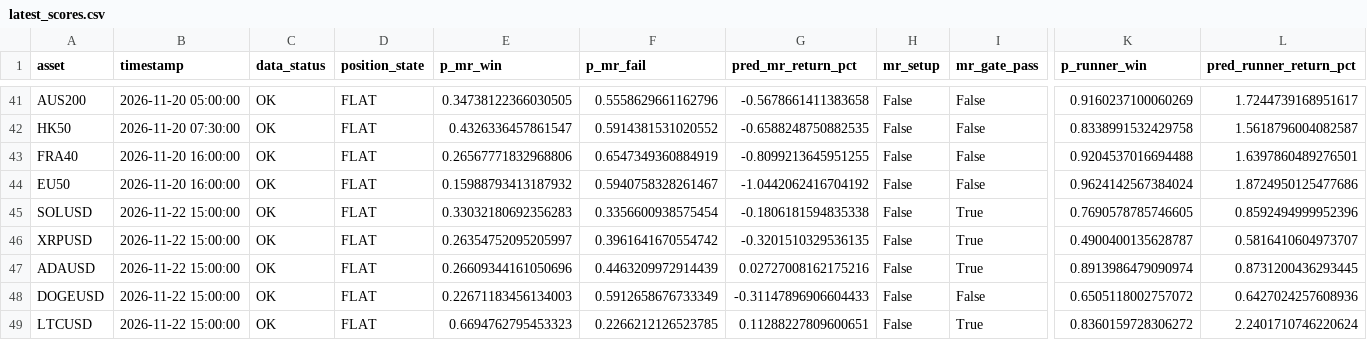
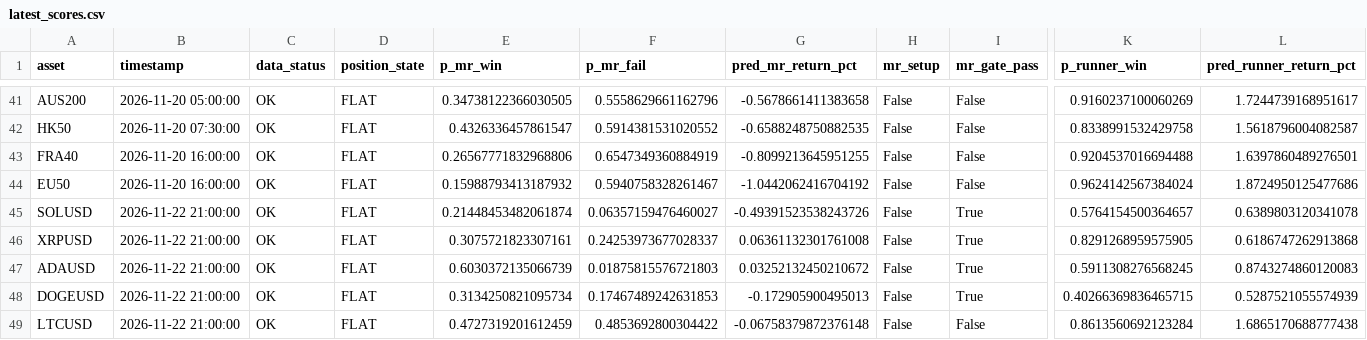
Before and after one commit to NeefPoom/Tradingstrategy01, a CSV file: reports/latest_scores.csv, drawn as a sheet; only a part is shown, gaps mark what is left out; the diff covers the shown part only; the diff names each change by its address in the sheet, - before the commit and + after, or states it on an @@ line.

```diff
--- a/reports/latest_scores.csv
+++ b/reports/latest_scores.csv
-B45:B49 (timestamp): 2026-11-22 15:00:00
+B45:B49 (timestamp): 2026-11-22 21:00:00
-E45 (p_mr_win): 0.33032180692356283
+E45 (p_mr_win): 0.21448453482061874
-F45 (p_mr_fail): 0.3356600938575454
+F45 (p_mr_fail): 0.06357159476460027
-G45 (pred_mr_return_pct): -0.1806181594835338
+G45 (pred_mr_return_pct): -0.49391523538243726
-K45 (p_runner_win): 0.7690578785746605
+K45 (p_runner_win): 0.5764154500364657
-L45 (pred_runner_return_pct): 0.8592494999952396
+L45 (pred_runner_return_pct): 0.6389803120341078
-E46 (p_mr_win): 0.26354752095205997
+E46 (p_mr_win): 0.3075721823307161
-F46 (p_mr_fail): 0.3961641670554742
+F46 (p_mr_fail): 0.24253973677028337
-G46 (pred_mr_return_pct): -0.3201510329536135
+G46 (pred_mr_return_pct): 0.06361132301761008
-K46 (p_runner_win): 0.4900400135628787
+K46 (p_runner_win): 0.8291268959575905
-L46 (pred_runner_return_pct): 0.5816410604973707
+L46 (pred_runner_return_pct): 0.6186747262913868
-E47 (p_mr_win): 0.26609344161050696
+E47 (p_mr_win): 0.6030372135066739
-F47 (p_mr_fail): 0.4463209972914439
+F47 (p_mr_fail): 0.01875815576721803
-G47 (pred_mr_return_pct): 0.02727008162175216
+G47 (pred_mr_return_pct): 0.03252132450210672
-K47 (p_runner_win): 0.8913986479090974
+K47 (p_runner_win): 0.5911308276568245
-L47 (pred_runner_return_pct): 0.8731200436293445
+L47 (pred_runner_return_pct): 0.8743274860120083
-E48 (p_mr_win): 0.22671183456134003
+E48 (p_mr_win): 0.3134250821095734
-F48 (p_mr_fail): 0.5912658676733349
+F48 (p_mr_fail): 0.17467489242631853
-G48 (pred_mr_return_pct): -0.31147896906604433
+G48 (pred_mr_return_pct): -0.172905900495013
-I48 (mr_gate_pass): False
+I48 (mr_gate_pass): True
-K48 (p_runner_win): 0.6505118002757072
+K48 (p_runner_win): 0.40266369836465715
-L48 (pred_runner_return_pct): 0.6427024257608936
+L48 (pred_runner_return_pct): 0.5287521055574939
-E49 (p_mr_win): 0.6694762795453323
+E49 (p_mr_win): 0.4727319201612459
-F49 (p_mr_fail): 0.2266212126523785
+F49 (p_mr_fail): 0.4853692800304422
-G49 (pred_mr_return_pct): 0.11288227809600651
+G49 (pred_mr_return_pct): -0.06758379872376148
-I49 (mr_gate_pass): True
+I49 (mr_gate_pass): False
-K49 (p_runner_win): 0.8360159728306272
+K49 (p_runner_win): 0.8613560692123284
-L49 (pred_runner_return_pct): 2.2401710746220624
+L49 (pred_runner_return_pct): 1.6865170688777438
```
Also changed, not shown: 44 edited cells elsewhere in this file, reports/market_open_price_completeness.csv, reports/price_quality.csv, 17 other files.
